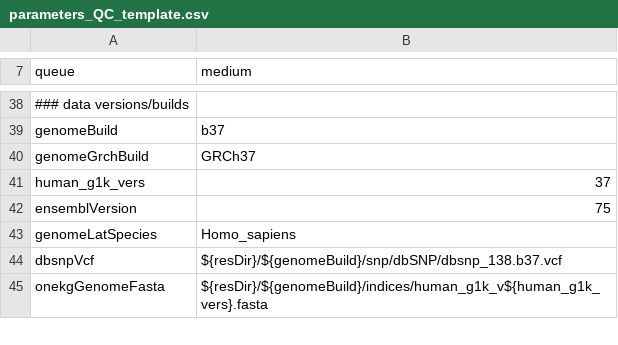
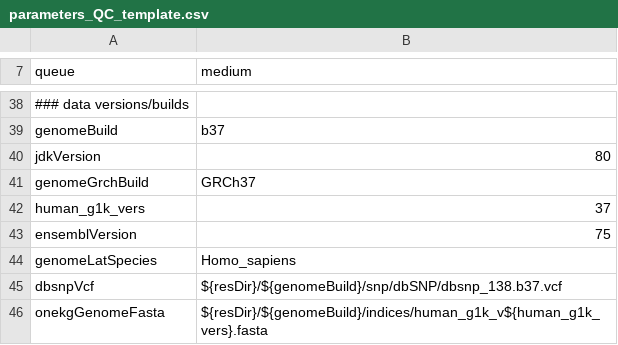
Before and after one commit to npklein/publicRNAseq, a CSV file: configurations/parameters_QC_template.csv, drawn as a sheet; only a part is shown, gaps mark what is left out; the diff names each change by its address in the sheet, - before the commit and + after, or states it on an @@ line.

Commit message:
add jdkVersion to param template, update batchController

```diff
--- a/configurations/parameters_QC_template.csv
+++ b/configurations/parameters_QC_template.csv
+row 40: jdkVersion | 80
```
Also changed, not shown: 1 other file.
